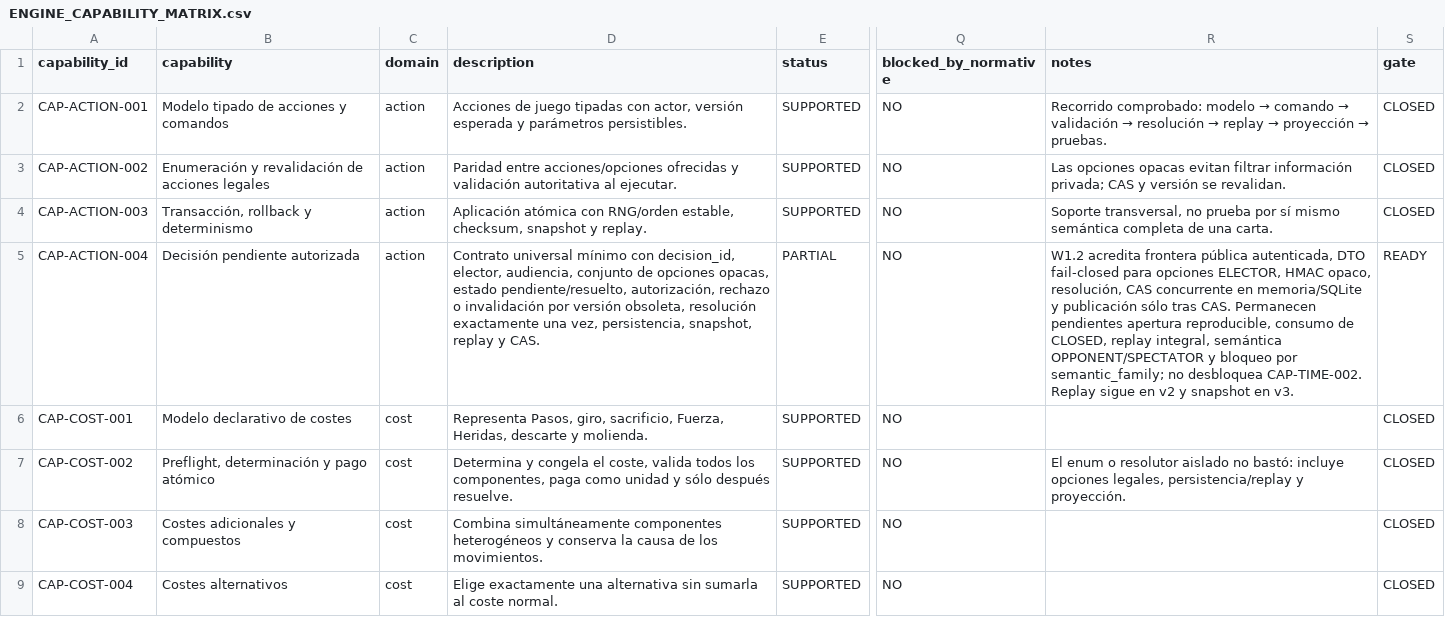
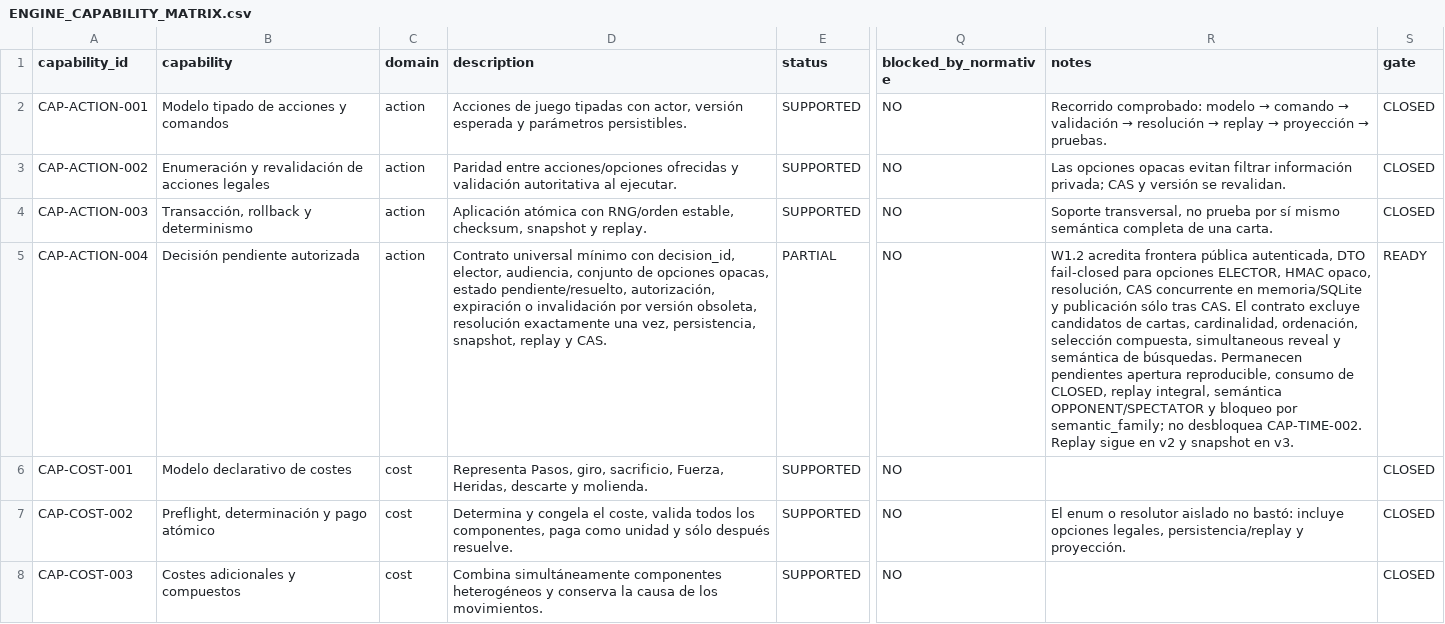
Before and after one commit to Alphonsus411/card_duel, a CSV file: docs/ENGINE_CAPABILITY_MATRIX.csv, drawn as a sheet; only a part is shown, gaps mark what is left out; the shorter side is filled out with more unchanged rows; the diff names each change by its address in the sheet, - before the commit and + after, or states it on an @@ line.

```diff
--- a/docs/ENGINE_CAPABILITY_MATRIX.csv
+++ b/docs/ENGINE_CAPABILITY_MATRIX.csv
-D5 (description): …pendiente/resuelto, autorización, rechazo o invalidación…
+D5 (description): …pendiente/resuelto, autorización, expiración o invalidación…
-R5 (notes): …tras CAS. Permanecen pendientes…
+R5 (notes): …tras CAS. El contrato excluye candidatos de cartas, cardinalidad, ordenación, selección compuesta, simultaneous reveal y semántica de búsquedas. Permanecen pendientes…
```
Also changed, not shown: 1 other file.
